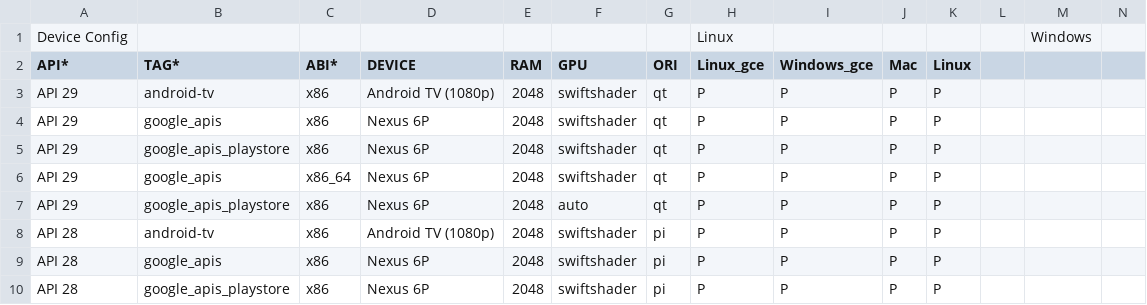
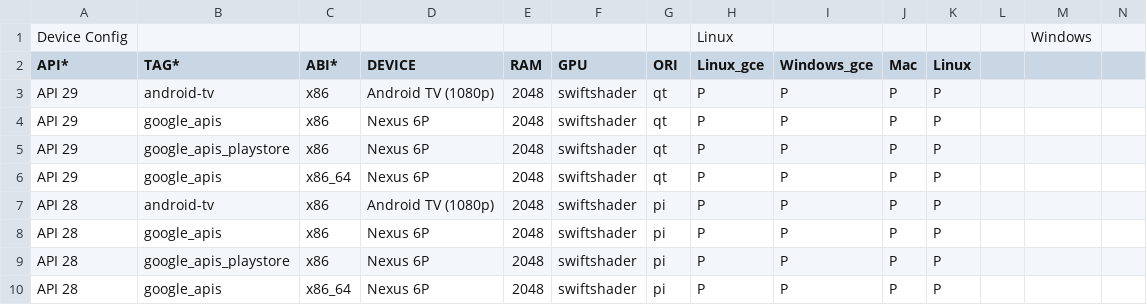
Before and after one commit to msft-mirror-aosp/platform.external.adt-infra, a CSV file: emu_test/config/boot_cfg_byob.csv, drawn as a sheet; only a part is shown; the shorter side is filled out with more unchanged rows; rows hold the shown columns only; the diff names each change by its address in the sheet, - before the commit and + after, or states it on an @@ line.

Commit message:
Remove API 29 device using gpu=auto.
Auto gpu resulting in system image boot test to fail. Removing auto as
there is a swiftshader version already in place.

BUG: b/273112232
Change-Id: Ic841f0eb4b4d22d64288736ddd6fcb2c87af3a5d

```diff
--- a/emu_test/config/boot_cfg_byob.csv
+++ b/emu_test/config/boot_cfg_byob.csv
-row 7: API 29 | google_apis_playstore | x86 | Nexus 6P | 2048 | auto | qt | P | P | P | P
```
